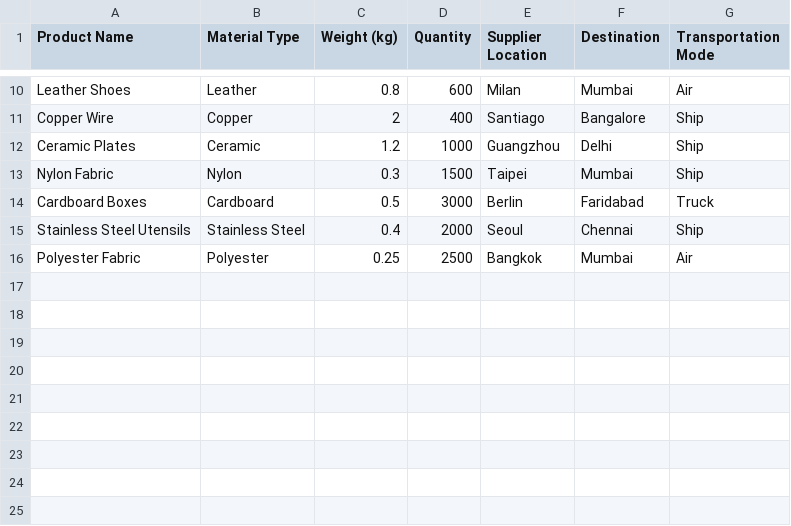
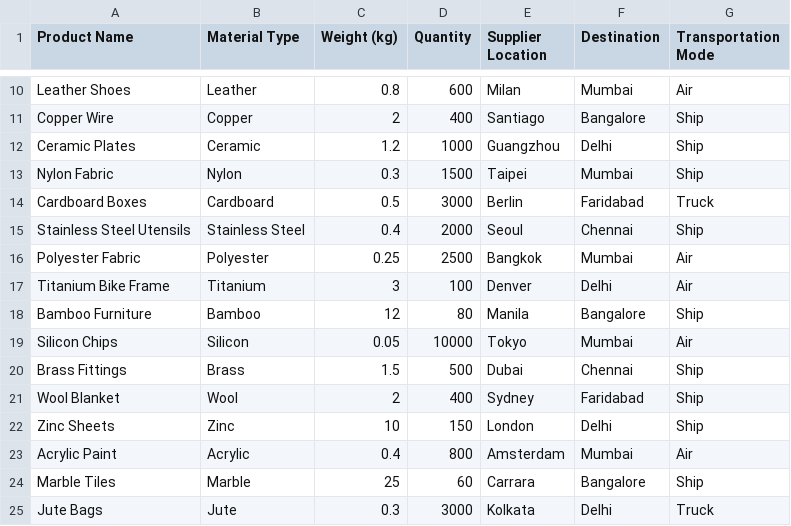
Before and after one commit to Hrithik-12/CarbonPilot, a CSV file: carbonpilot/sample-product.csv, drawn as a sheet; only a part is shown, gaps mark what is left out; the diff names each change by its address in the sheet, - before the commit and + after, or states it on an @@ line.

```diff
--- a/carbonpilot/sample-product.csv
+++ b/carbonpilot/sample-product.csv
+row 17: Titanium Bike Frame | Titanium | 3 | 100 | Denver | Delhi | Air
+row 18: Bamboo Furniture | Bamboo | 12 | 80 | Manila | Bangalore | Ship
+row 19: Silicon Chips | Silicon | 0.05 | 10000 | Tokyo | Mumbai | Air
+row 20: Brass Fittings | Brass | 1.5 | 500 | Dubai | Chennai | Ship
+row 21: Wool Blanket | Wool | 2 | 400 | Sydney | Faridabad | Ship
+row 22: Zinc Sheets | Zinc | 10 | 150 | London | Delhi | Ship
+row 23: Acrylic Paint | Acrylic | 0.4 | 800 | Amsterdam | Mumbai | Air
+row 24: Marble Tiles | Marble | 25 | 60 | Carrara | Bangalore | Ship
+row 25: Jute Bags | Jute | 0.3 | 3000 | Kolkata | Delhi | Truck
```
Also changed, not shown: 5 other files.
